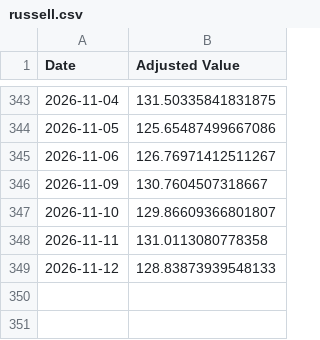
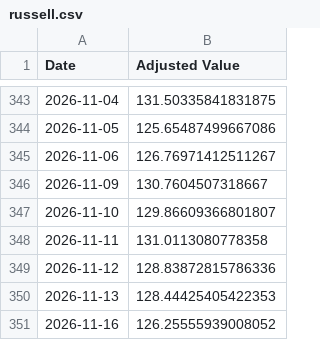
Before and after one commit to genPerms/ChatGPT-Micro-Cap-Experiment, a CSV file: Frontend/Baseline CSVs/russell.csv, drawn as a sheet; only a part is shown, gaps mark what is left out.

```diff
--- a/Frontend/Baseline CSVs/russell.csv
+++ b/Frontend/Baseline CSVs/russell.csv
@@ -348,2 +348,4 @@ Date,Adjusted Value
 2026-11-11,131.0113080778358
-2026-11-12,128.83873939548133
+2026-11-12,128.83872815786336
+2026-11-13,128.44425405422353
+2026-11-16,126.25555939008052
```
Also changed, not shown: Frontend/Baseline CSVs/sp500.csv, Scripts and CSV Files/Daily Updates.csv, 1 other file.
